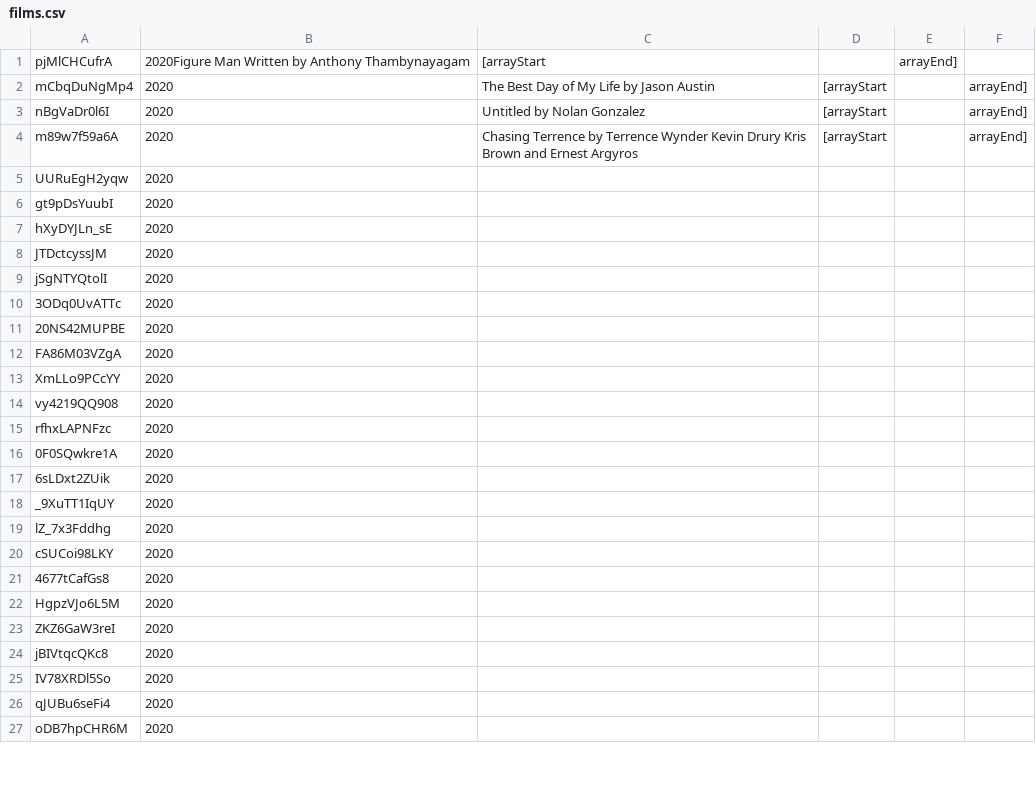
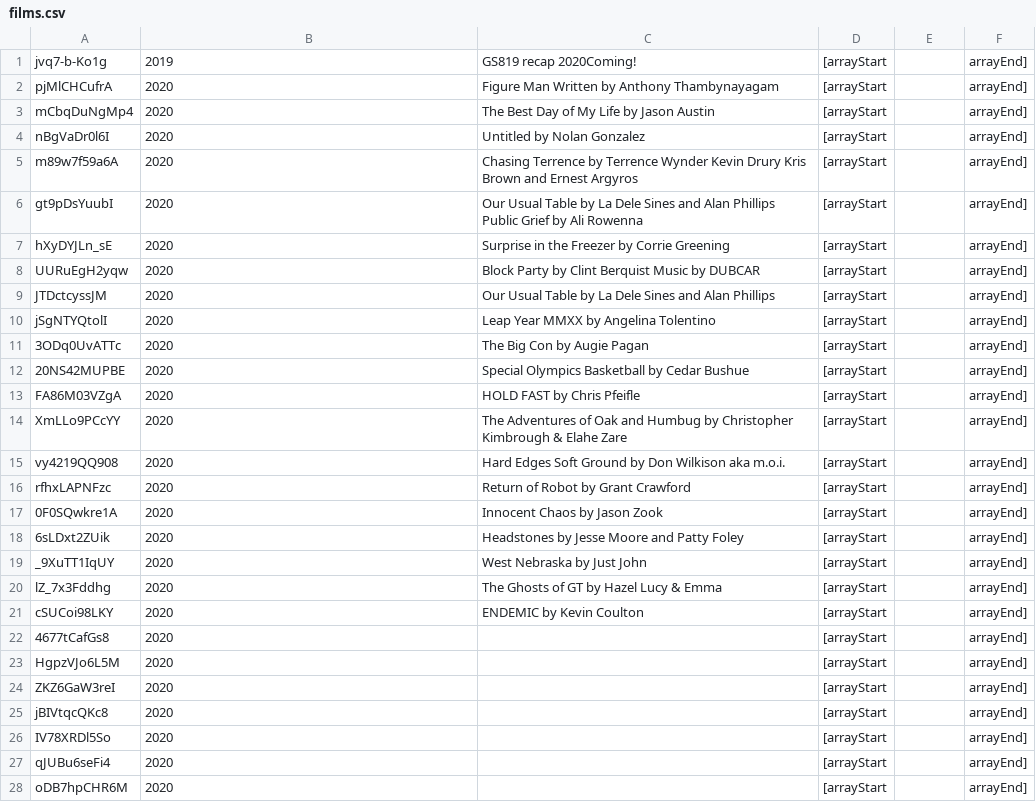
Before and after one commit to pacbro/GS8FilmFestivalApp, a CSV file: gs8app/src/csv/films.csv, drawn as a sheet; only a part is shown; the diff covers the shown part only.

Commit message:
Added more films to CSV/Carousel, CSS work, New default film, working on PC/Mobile page scale

```diff
--- a/gs8app/src/csv/films.csv
+++ b/gs8app/src/csv/films.csv
@@ -1 +1,2 @@
-pjMlCHCufrA,2020Figure Man Written by Anthony Thambynayagam,[arrayStart,,arrayEnd]
+jvq7-b-Ko1g,2019,GS819 recap 2020Coming!,[arrayStart,,arrayEnd],
+pjMlCHCufrA,2020,Figure Man Written by Anthony Thambynayagam,[arrayStart,,arrayEnd],
@@ -5,23 +6,23 @@ m89w7f59a6A,2020,Chasing Terrence by Terrence Wynder Kevin Drury Kris Brown and
-UURuEgH2yqw,2020,
-gt9pDsYuubI,2020,
-hXyDYJLn_sE,2020,
-JTDctcyssJM,2020,
-jSgNTYQtolI,2020,
-3ODq0UvATTc,2020,
-20NS42MUPBE,2020,
-FA86M03VZgA,2020,
-XmLLo9PCcYY,2020,
-vy4219QQ908,2020,
-rfhxLAPNFzc,2020,
-0F0SQwkre1A,2020,
-6sLDxt2ZUik,2020,
-_9XuTT1IqUY,2020,
-lZ_7x3Fddhg,2020,
-cSUCoi98LKY,2020,
-4677tCafGs8,2020,
-HgpzVJo6L5M,2020,
-ZKZ6GaW3reI,2020,
-jBIVtqcQKc8,2020,
-IV78XRDl5So,2020,
-qJUBu6seFi4,2020,
-oDB7hpCHR6M,2020,
+gt9pDsYuubI,2020,Our Usual Table by La Dele Sines and Alan Phillips Public Grief by Ali Rowenna,[arrayStart,,arrayEnd],
+hXyDYJLn_sE,2020,Surprise in the Freezer by Corrie Greening,[arrayStart,,arrayEnd],
+UURuEgH2yqw,2020,Block Party by Clint Berquist Music by DUBCAR,[arrayStart,,arrayEnd],
+JTDctcyssJM,2020,Our Usual Table by La Dele Sines and Alan Phillips,[arrayStart,,arrayEnd],
+jSgNTYQtolI,2020,Leap Year MMXX by Angelina Tolentino,[arrayStart,,arrayEnd],
+3ODq0UvATTc,2020,The Big Con by Augie Pagan,[arrayStart,,arrayEnd],
+20NS42MUPBE,2020,Special Olympics Basketball by Cedar Bushue,[arrayStart,,arrayEnd],
+FA86M03VZgA,2020,HOLD FAST by Chris Pfeifle,[arrayStart,,arrayEnd],
+XmLLo9PCcYY,2020,The Adventures of Oak and Humbug by Christopher Kimbrough & Elahe Zare,[arrayStart,,arrayEnd],
+vy4219QQ908,2020,Hard Edges Soft Ground by Don Wilkison aka m.o.i.,[arrayStart,,arrayEnd],
+rfhxLAPNFzc,2020,Return of Robot by Grant Crawford,[arrayStart,,arrayEnd],
+0F0SQwkre1A,2020,Innocent Chaos by Jason Zook,[arrayStart,,arrayEnd],
+6sLDxt2ZUik,2020,Headstones by Jesse Moore and Patty Foley,[arrayStart,,arrayEnd],
+_9XuTT1IqUY,2020,West Nebraska  by Just John,[arrayStart,,arrayEnd],
+lZ_7x3Fddhg,2020,The Ghosts of GT by Hazel Lucy & Emma,[arrayStart,,arrayEnd],
+cSUCoi98LKY,2020,ENDEMIC by Kevin Coulton,[arrayStart,,arrayEnd],
+4677tCafGs8,2020,,[arrayStart,,arrayEnd],
+HgpzVJo6L5M,2020,,[arrayStart,,arrayEnd],
+ZKZ6GaW3reI,2020,,[arrayStart,,arrayEnd],
+jBIVtqcQKc8,2020,,[arrayStart,,arrayEnd],
+IV78XRDl5So,2020,,[arrayStart,,arrayEnd],
+qJUBu6seFi4,2020,,[arrayStart,,arrayEnd],
+oDB7hpCHR6M,2020,,[arrayStart,,arrayEnd],
```
Also changed, not shown: 28 edited cells elsewhere in this file, 4 other files.
